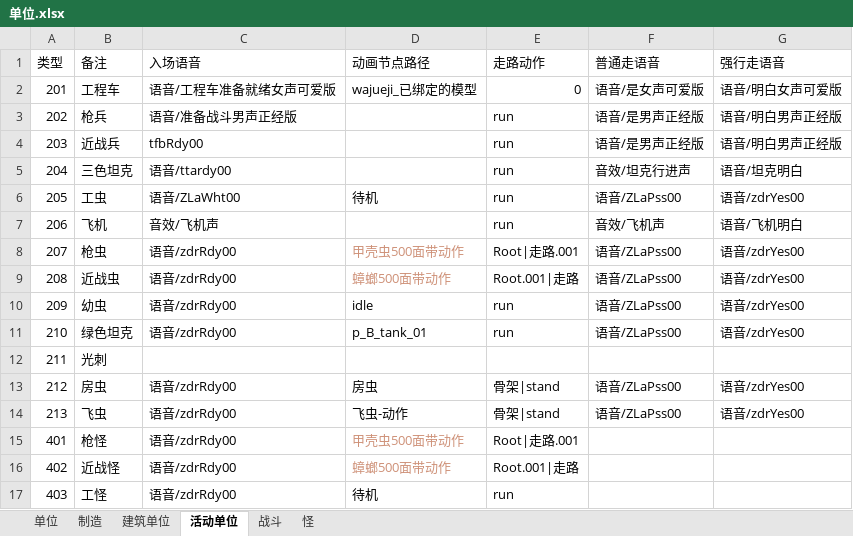
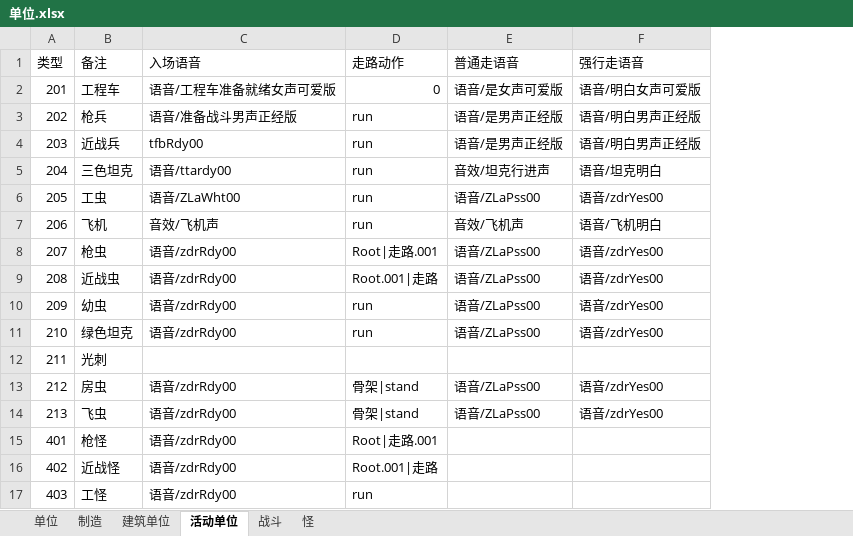
Before and after one commit to 544898458/Iocp20Coroutine, an Excel workbook: Iocp20Coroutine/表/单位.xlsx, sheet 活动单位, drawn as a sheet; values as stored, in another font and other column widths than the file's, no borders; the diff names each change by its address in the sheet, - before the commit and + after, or states it on an @@ line.

```diff
--- a/Iocp20Coroutine/表/单位.xlsx (sheet 活动单位)
+++ b/Iocp20Coroutine/表/单位.xlsx (sheet 活动单位)
-column D (动画节点路径), rows 2-17: wajueji_已绑定的模型 |  |  |  | 待机 |  | 甲壳虫500面带动作 | 蟑螂500面带动作 | idle | p_B_tank_01 |  | 房虫 | 飞虫-动作 | 甲壳虫500面带动作 | 蟑螂500面带动作 | 待机
```
Also changed, not shown: sheet 单位, sheet 战斗, 7 other files.
